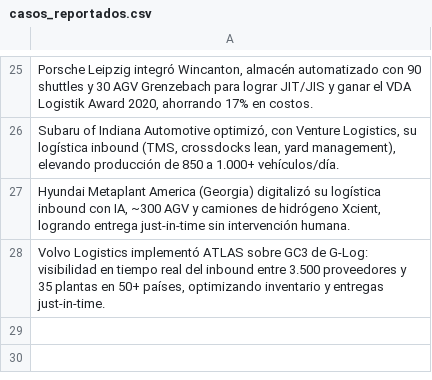
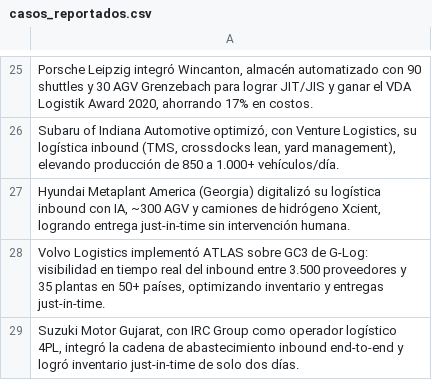
Before and after one commit to fer-vasco/Agente_de_benchmark, a CSV file: casos_reportados.csv, drawn as a sheet; only a part is shown, gaps mark what is left out; the diff names each change by its address in the sheet, - before the commit and + after, or states it on an @@ line.

```diff
--- a/casos_reportados.csv
+++ b/casos_reportados.csv
+row 29: Suzuki Motor Gujarat, con IRC Group como operador logístico 4PL, integró la cadena de abastecimiento inbound end-to-end y logró inventario just-in-time de solo dos días.
```
